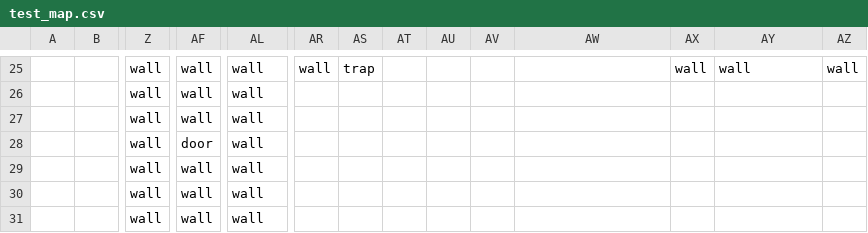
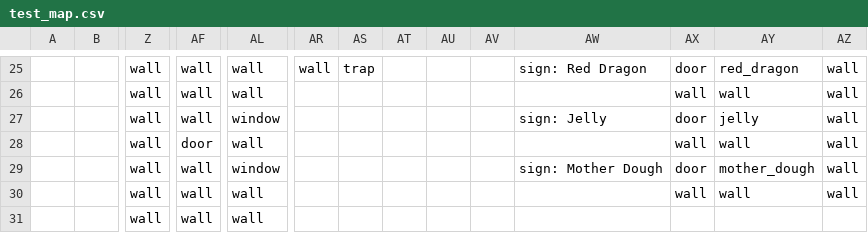
Before and after one commit to TheNicGard/DungeonStar, a CSV file: assets/test_map.csv, drawn as a sheet; only a part is shown, gaps mark what is left out; removed rows and columns are numbered as before the commit, all else as after; rows hold the shown columns only; the diff covers the shown part only; the diff names each change by its address in the sheet, - before the commit and + after, or states it on an @@ line.

Commit message:
added cages for all monsters in test map, added window tiles

```diff
--- a/assets/test_map.csv
+++ b/assets/test_map.csv
-AW25: (empty)
+AW25: sign: Red Dragon
-AX25: wall
+AX25: door
-AY25: wall
+AY25: red_dragon
-AX26: (empty)
+AX26: wall
-AY26: (empty)
+AY26: wall
-AZ26: (empty)
+AZ26: wall
-row 27:  |  | wall | wall | wall
+row 27:  |  | wall | wall | window |  |  |  |  |  | sign: Jelly | door | jelly | wall
-AX28: (empty)
+AX28: wall
-AY28: (empty)
+AY28: wall
-AZ28: (empty)
+AZ28: wall
-row 29:  |  | wall | wall | wall
+row 29:  |  | wall | wall | window |  |  |  |  |  | sign: Mother Dough | door | mother_dough | wall
-AX30: (empty)
+AX30: wall
-AY30: (empty)
+AY30: wall
-AZ30: (empty)
+AZ30: wall
```
Also changed, not shown: 4 added rows, 4 removed rows and 23 edited cells elsewhere in this file, 5 other files.
